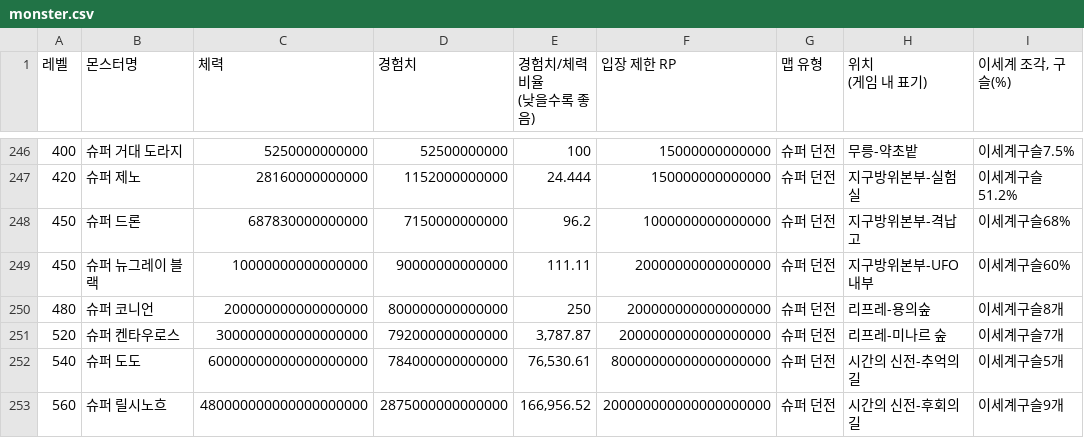
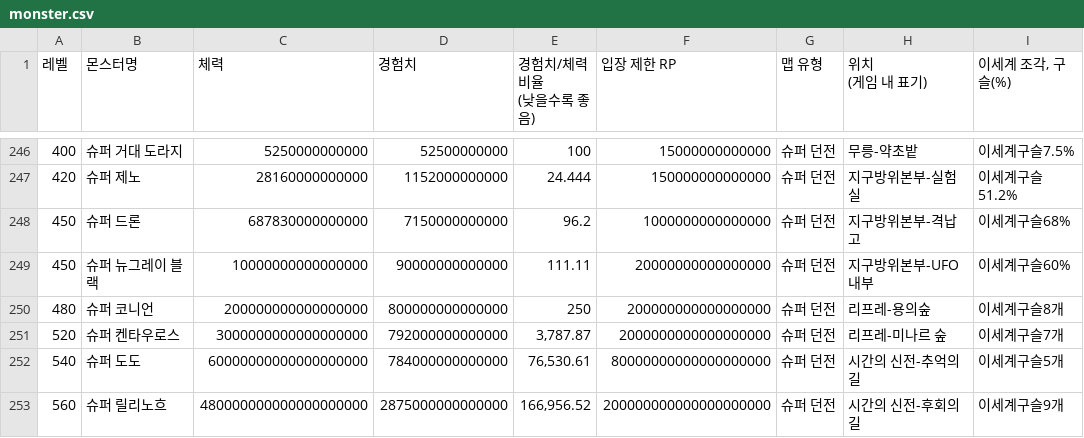
Before and after one commit to dlrjsdl234-ctrl/my-site, a CSV file: datas/monster.csv, drawn as a sheet; only a part is shown, gaps mark what is left out.

Commit message:
오타 수정

```diff
--- a/datas/monster.csv
+++ b/datas/monster.csv
@@ -301,2 +301,2 @@
 "540","슈퍼 도도","60000000000000000000","784000000000000","76,530.61","80000000000000000000","슈퍼 던전","시간의 신전-추억의길","이세계구슬5개"
-"560","슈퍼 릴시노흐","480000000000000000000","2875000000000000","166,956.52","200000000000000000000","슈퍼 던전","시간의 신전-후회의길","이세계구슬9개"
+"560","슈퍼 릴리노흐","480000000000000000000","2875000000000000","166,956.52","200000000000000000000","슈퍼 던전","시간의 신전-후회의길","이세계구슬9개"
```
